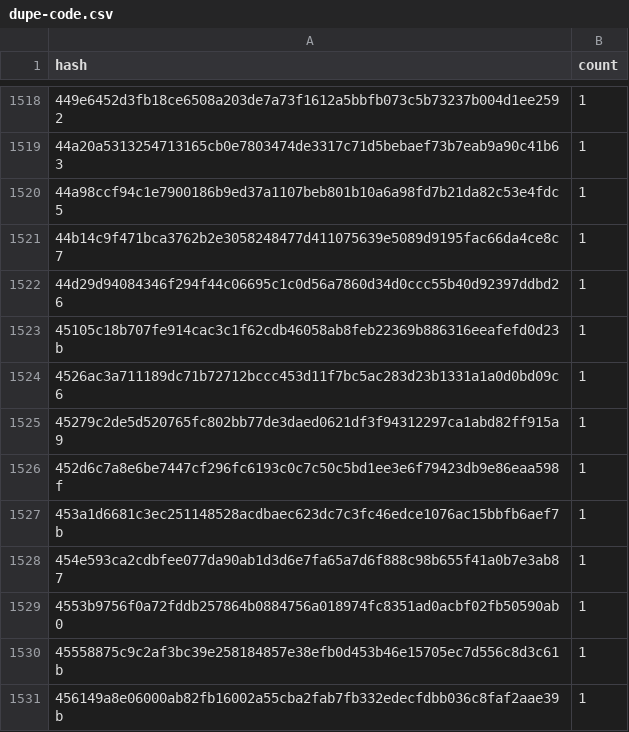
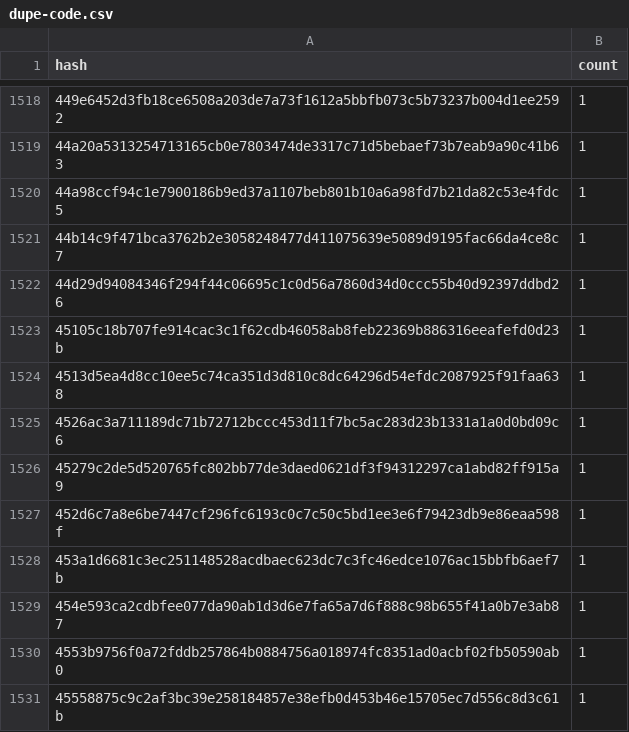
Before and after one commit to drebelsky/contract-wasms, a CSV file: analysis/dupe-code.csv, drawn as a sheet; only a part is shown, gaps mark what is left out; the shorter side is filled out with more unchanged rows; the diff names each change by its address in the sheet, - before the commit and + after, or states it on an @@ line.

```diff
--- a/analysis/dupe-code.csv
+++ b/analysis/dupe-code.csv
+row 1524: 4513d5ea4d8cc10ee5c74ca351d3d810c8dc64296d54efdc2087925f91faa638 | 1
```
Also changed, not shown: analysis/count_instances_per_wasm.csv, analysis/dupe-sections.csv, 20 other files.
